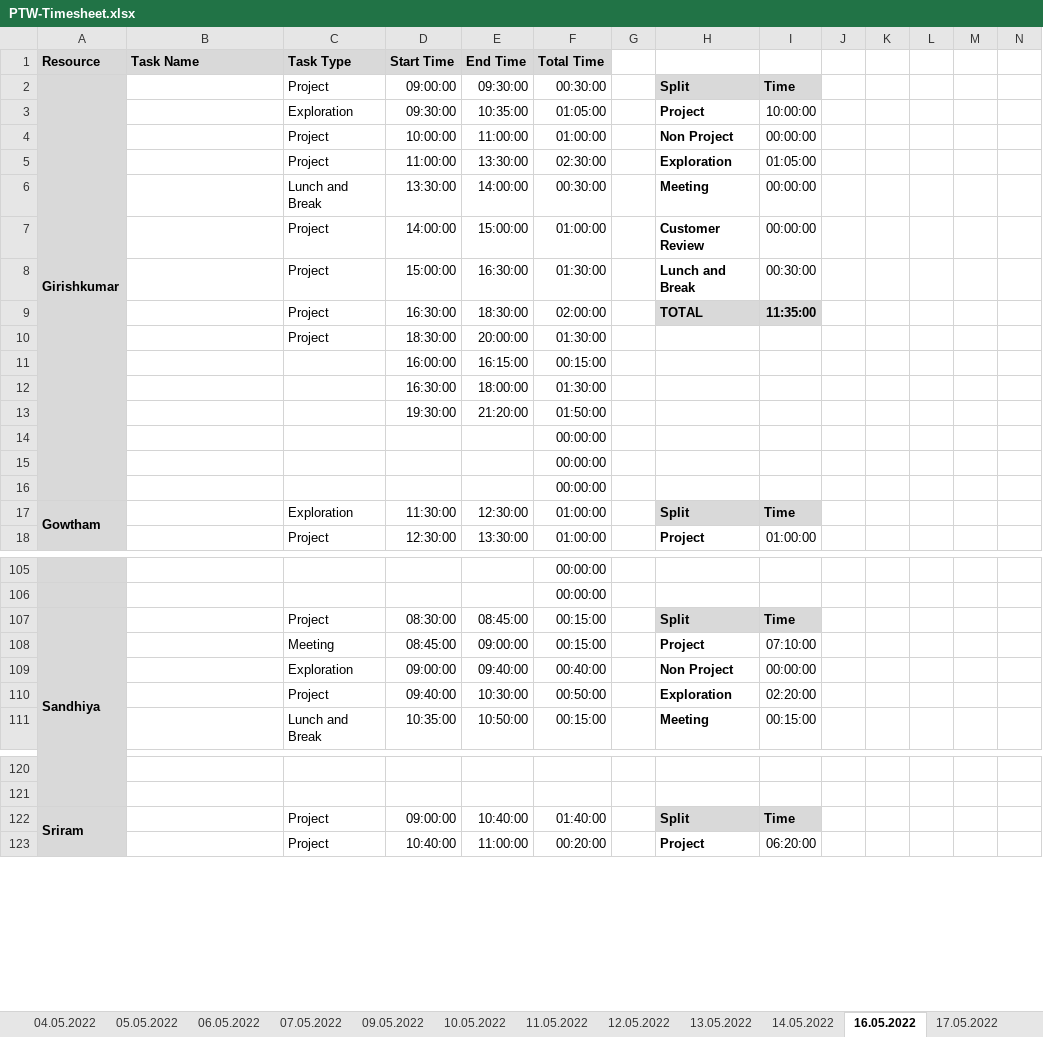
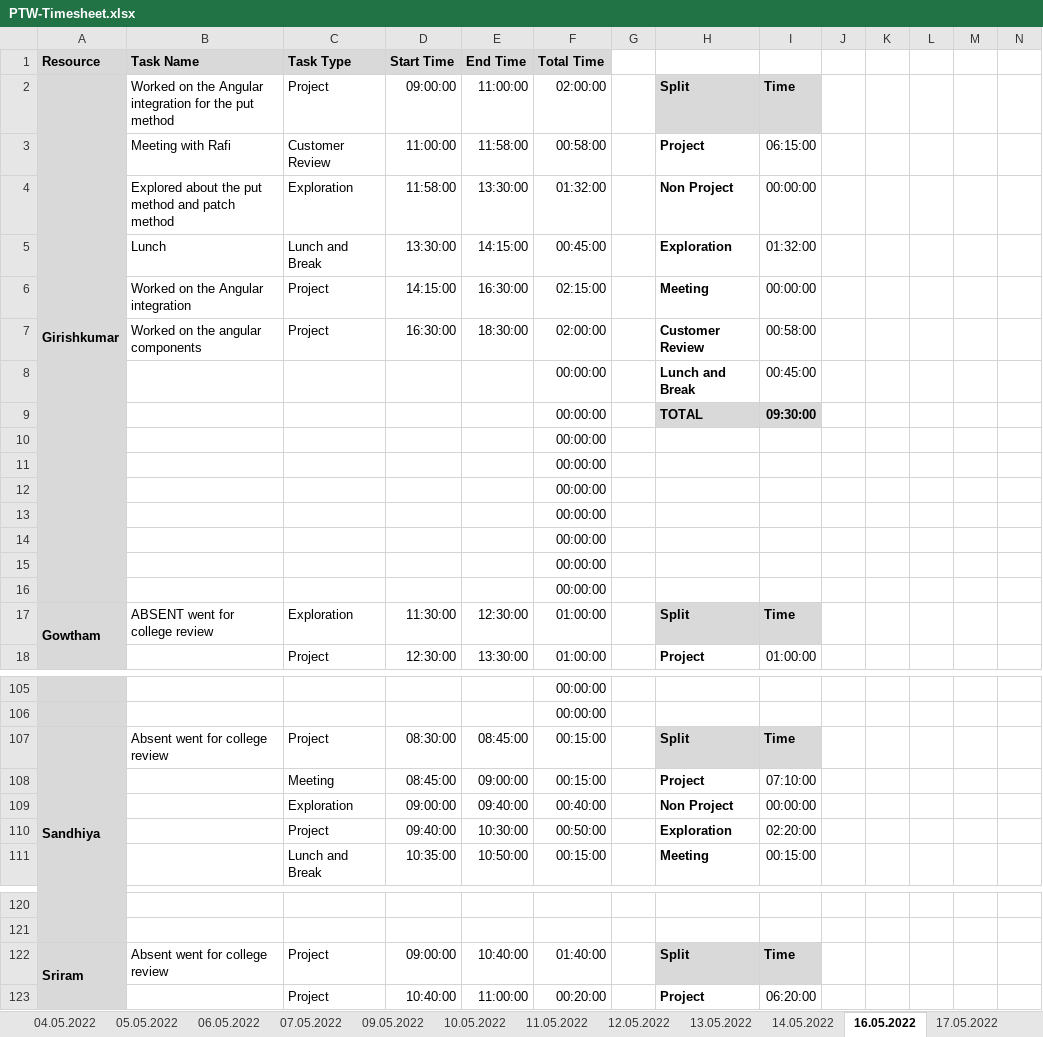
Before and after one commit to arvi9/ASPNet-WebAPI-Anngular-Project, an Excel workbook: Aurora/Process/PTW-Timesheet.xlsx, sheet 16.05.2022, drawn as a sheet; only a part is shown, gaps mark what is left out; values as stored, in another font and other column widths than the file's, no borders; conditional formats not drawn; removed rows and columns are numbered as before the commit, all else as after; rows hold the shown columns only; the diff covers the shown part only; the diff names each change by its address in the sheet, - before the commit and + after, or states it on an @@ line.

```diff
--- a/Aurora/Process/PTW-Timesheet.xlsx (sheet 16.05.2022)
+++ b/Aurora/Process/PTW-Timesheet.xlsx (sheet 16.05.2022)
-B2 (Task Name): (empty)
+B2 (Task Name): Worked on the Angular integration for the put method
-E2 (End Time): 09:30:00
+E2 (End Time): 11:00:00
-F2 (Total Time): 00:30:00
+F2 (Total Time): 02:00:00
-row 3:  |  | Exploration | 09:30:00 | 10:35:00 | 01:05:00 |  | Project | 10:00:00
-row 4:  |  | Project | 10:00:00 | 11:00:00 | 01:00:00 |  | Non Project | 00:00:00
-row 5:  |  | Project | 11:00:00 | 13:30:00 | 02:30:00 |  | Exploration | 01:05:00
-row 6:  |  | Lunch and Break | 13:30:00 | 14:00:00 | 00:30:00 |  | Meeting | 00:00:00
-row 7:  |  | Project | 14:00:00 | 15:00:00 | 01:00:00 |  | Customer Review | 00:00:00
-row 8:  |  | Project | 15:00:00 | 16:30:00 | 01:30:00 |  | Lunch and Break | 00:30:00
+row 3:  | Meeting with Rafi | Customer Review | 11:00:00 | 11:58:00 | 00:58:00 |  | Project | 06:15:00
+row 4:  | Explored about the put method and patch method | Exploration | 11:58:00 | 13:30:00 | 01:32:00 |  | Non Project | 00:00:00
+row 5:  | Lunch | Lunch and Break | 13:30:00 | 14:15:00 | 00:45:00 |  | Exploration | 01:32:00
+row 6:  | Worked on the Angular integration | Project | 14:15:00 | 16:30:00 | 02:15:00 |  | Meeting | 00:00:00
-B7 (Task Name): (empty)
+B7 (Task Name): Worked on the angular components
-H7: TOTAL
+H7: Customer Review
-H7:I7 fill: #D9D9D9
+H7:I7 fill: none
-I7: 11:35:00
+I7: 00:58:00
-I7 bold: on
+I7 bold: off
-row 10:  |  | Project | 18:30:00 | 20:00:00 | 01:30:00
-row 11:  |  |  | 16:00:00 | 16:15:00 | 00:15:00
-row 12:  |  |  | 16:30:00 | 18:00:00 | 01:30:00
-row 13:  |  |  | 19:30:00 | 21:20:00 | 01:50:00
+row 8:  |  |  |  |  | 00:00:00 |  | Lunch and Break | 00:45:00
+row 9:  |  |  |  |  | 00:00:00 |  | TOTAL | 09:30:00
+row 13:  |  |  |  |  | 00:00:00
+row 14:  |  |  |  |  | 00:00:00
+row 15:  |  |  |  |  | 00:00:00
+row 16:  |  |  |  |  | 00:00:00
-B17 (Task Name): (empty)
+B17 (Task Name): ABSENT went for college review
-B107 (Task Name): (empty)
+B107 (Task Name): Absent went for college review
-B122 (Task Name): (empty)
+B122 (Task Name): Absent went for college review
```
Also changed, not shown: 3 added rows, 3 removed rows and 63 edited cells elsewhere in this sheet, sheet 13.05.2022, sheet 14.05.2022, sheet 12.05.2022, sheet 17.05.2022, other sheet tabs, formulas that keep their value.
